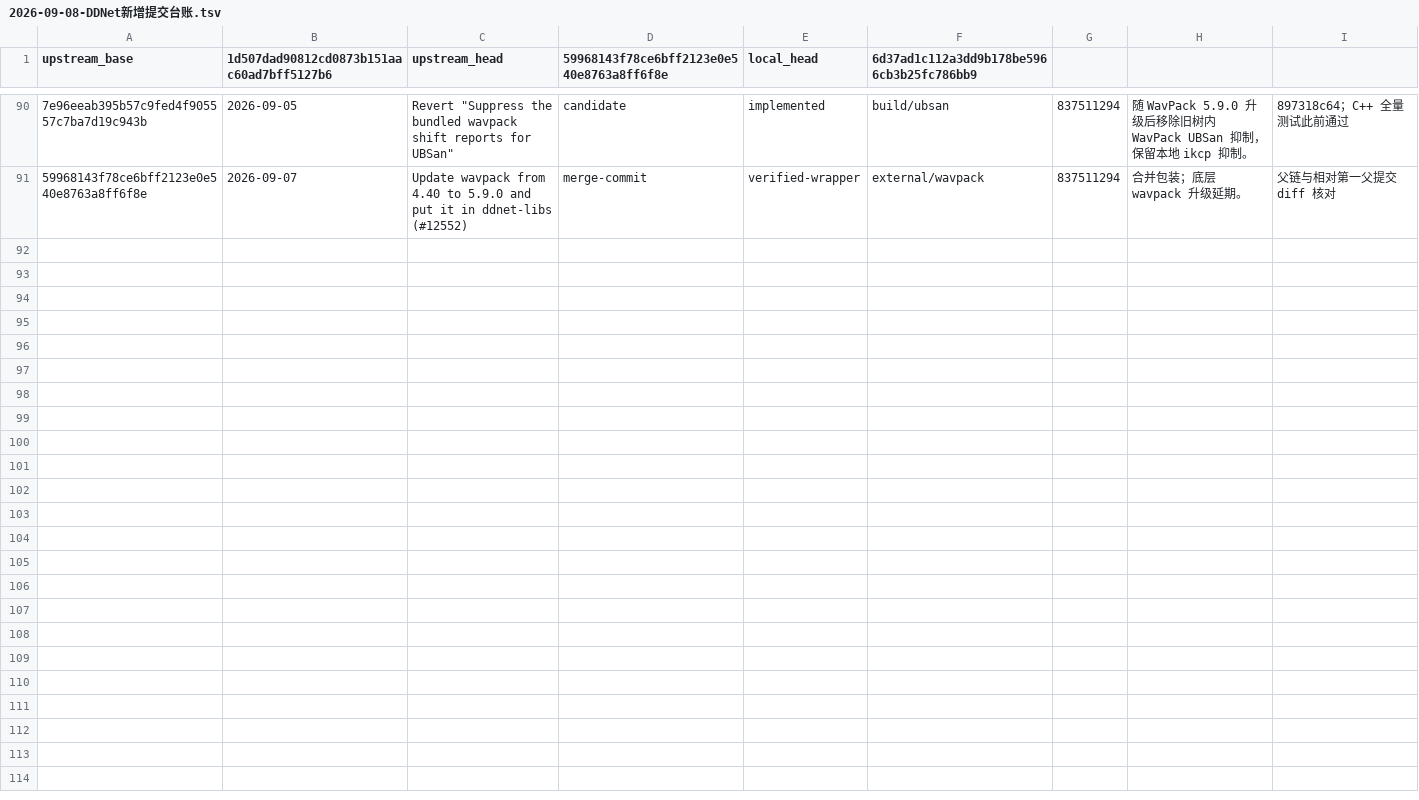
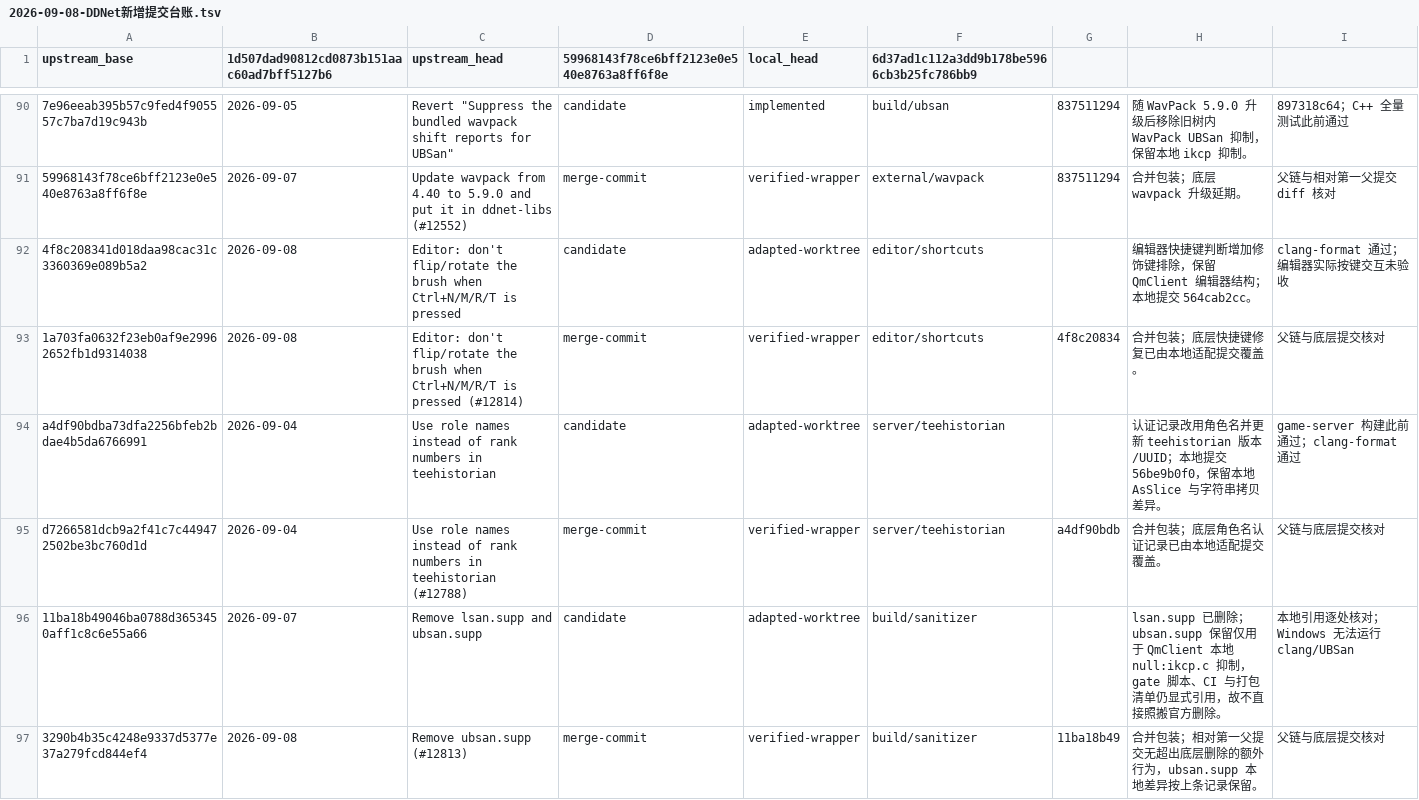
Before and after one commit to wuqie-xuanzhao/QmClient, a TSV file: docs/superpowers/plans/2026-09-08-DDNet新增提交台账.tsv, drawn as a sheet; only a part is shown, gaps mark what is left out; the diff names each change by its address in the sheet, - before the commit and + after, or states it on an @@ line.

```diff
--- a/docs/superpowers/plans/2026-09-08-DDNet新增提交台账.tsv
+++ b/docs/superpowers/plans/2026-09-08-DDNet新增提交台账.tsv
+row 92: 4f8c208341d018daa98cac31c3360369e089b5a2 | 2026-09-08 | Editor: don't flip/rotate the brush when Ctrl+N/M/R/T is pressed | candidate | adapted-worktree | editor/shortcuts |  | 编辑器快捷键判断增加修饰键排除，保留 QmClient 编辑器结构；本地提交 564cab2cc。 | clang-format 通过；编辑器实际按键交互未验收
+row 93: 1a703fa0632f23eb0af9e29962652fb1d9314038 | 2026-09-08 | Editor: don't flip/rotate the brush when Ctrl+N/M/R/T is pressed (#12814) | merge-commit | verified-wrapper | editor/shortcuts | 4f8c20834 | 合并包装；底层快捷键修复已由本地适配提交覆盖。 | 父链与底层提交核对
+row 94: a4df90bdba73dfa2256bfeb2bdae4b5da6766991 | 2026-09-04 | Use role names instead of rank numbers in teehistorian | candidate | adapted-worktree | server/teehistorian |  | 认证记录改用角色名并更新 teehistorian 版本/UUID；本地提交 56be9b0f0，保留本地 AsSlice 与字符串拷贝差异。 | game-server 构建此前通过；clang-format 通过
+row 95: d7266581dcb9a2f41c7c449472502be3bc760d1d | 2026-09-04 | Use role names instead of rank numbers in teehistorian (#12788) | merge-commit | verified-wrapper | server/teehistorian | a4df90bdb | 合并包装；底层角色名认证记录已由本地适配提交覆盖。 | 父链与底层提交核对
+row 96: 11ba18b49046ba0788d3653450aff1c8c6e55a66 | 2026-09-07 | Remove lsan.supp and ubsan.supp | candidate | adapted-worktree | build/sanitizer |  | lsan.supp 已删除；ubsan.supp 保留仅用于 QmClient 本地 null:ikcp.c 抑制，gate 脚本、CI 与打包清单仍显式引用，故不直接照搬官方删除。 | 本地引用逐处核对；Windows 无法运行 clang/UBSan
+row 97: 3290b4b35c4248e9337d5377e37a279fcd844ef4 | 2026-09-08 | Remove ubsan.supp (#12813) | merge-commit | verified-wrapper | build/sanitizer | 11ba18b49 | 合并包装；相对第一父提交无超出底层删除的额外行为，ubsan.supp 本地差异按上条记录保留。 | 父链与底层提交核对
```
Also changed, not shown: 1 other file.
